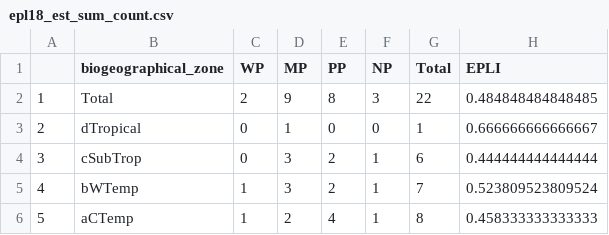
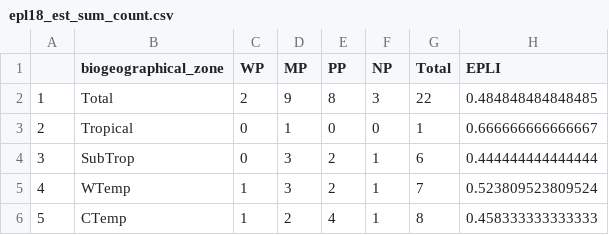
Before and after one commit to askowno/EPL_est, a CSV file: outputs/epl18_est_sum_count.csv, drawn as a sheet.

```diff
--- a/outputs/epl18_est_sum_count.csv
+++ b/outputs/epl18_est_sum_count.csv
@@ -2,5 +2,5 @@
 "1","Total",2,9,8,3,22,0.484848484848485
-"2","dTropical",0,1,0,0,1,0.666666666666667
-"3","cSubTrop",0,3,2,1,6,0.444444444444444
-"4","bWTemp",1,3,2,1,7,0.523809523809524
-"5","aCTemp",1,2,4,1,8,0.458333333333333
+"2","Tropical",0,1,0,0,1,0.666666666666667
+"3","SubTrop",0,3,2,1,6,0.444444444444444
+"4","WTemp",1,3,2,1,7,0.523809523809524
+"5","CTemp",1,2,4,1,8,0.458333333333333
```
Also changed, not shown: outputs/epl18_est_sum_ext.csv, outputs/epl24_est_sum_count.csv, 9 other files.
